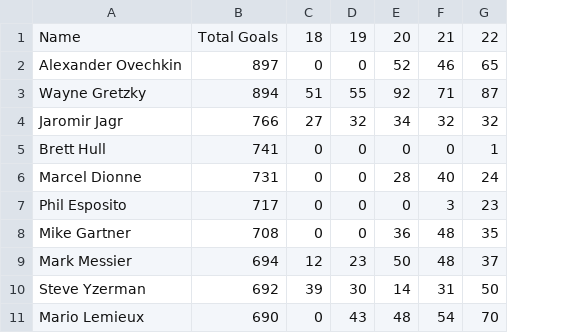
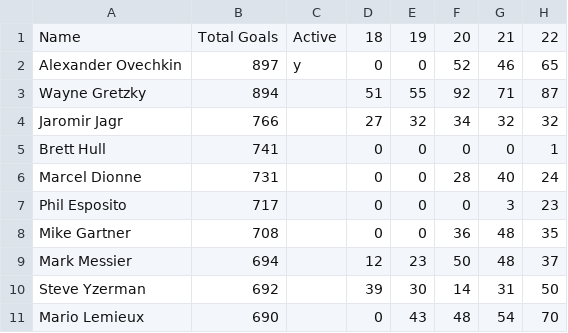
Before and after one commit to winkitude/winkitude.github.io, a CSV file: charts/nhl_50.csv, drawn as a sheet; only a part is shown; the diff names each change by its address in the sheet, - before the commit and + after, or states it on an @@ line.

```diff
--- a/charts/nhl_50.csv
+++ b/charts/nhl_50.csv
+column C, rows 1-2: Active | y
```
Also changed, not shown: 1 other file.
